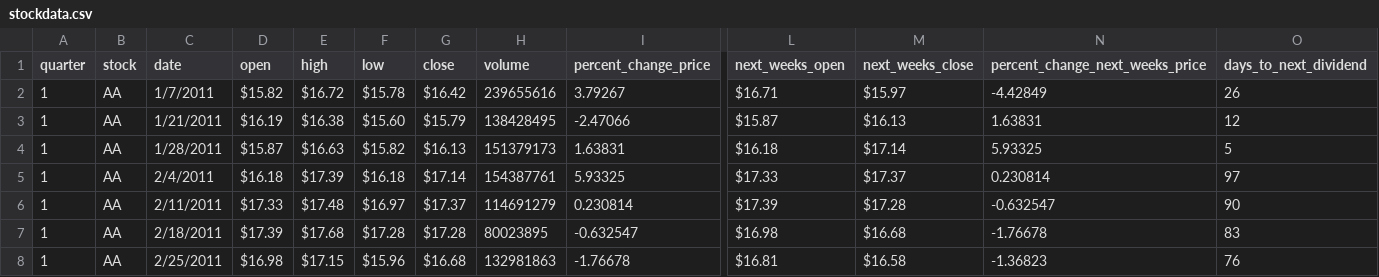
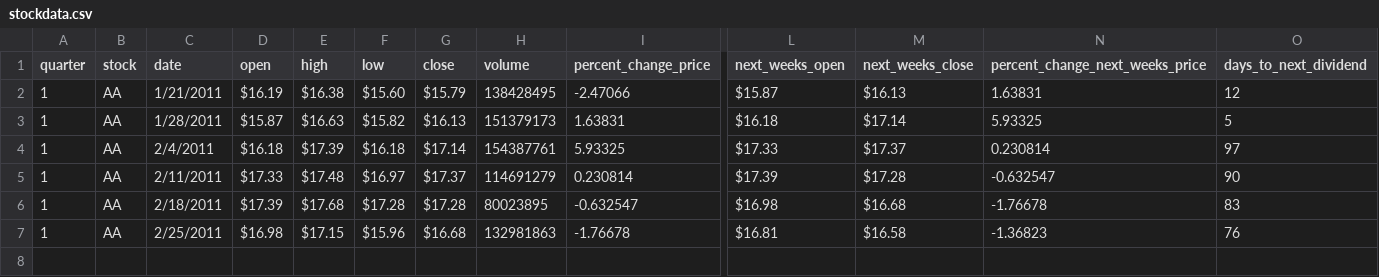
Before and after one commit to Krishnakumarmk/Stockapimaster, a CSV file: stocks-api/src/main/resources/stockdata.csv, drawn as a sheet; only a part is shown, gaps mark what is left out; rows hold the shown columns only; the diff names each change by its address in the sheet, - before the commit and + after, or states it on an @@ line.

Commit message:
Update stockdata.csv

```diff
--- a/stocks-api/src/main/resources/stockdata.csv
+++ b/stocks-api/src/main/resources/stockdata.csv
-row 2: 1 | AA | 1/7/2011 | $15.82 | $16.72 | $15.78 | $16.42 | 239655616 | 3.79267 | $16.71 | $15.97 | -4.42849 | 26
```
